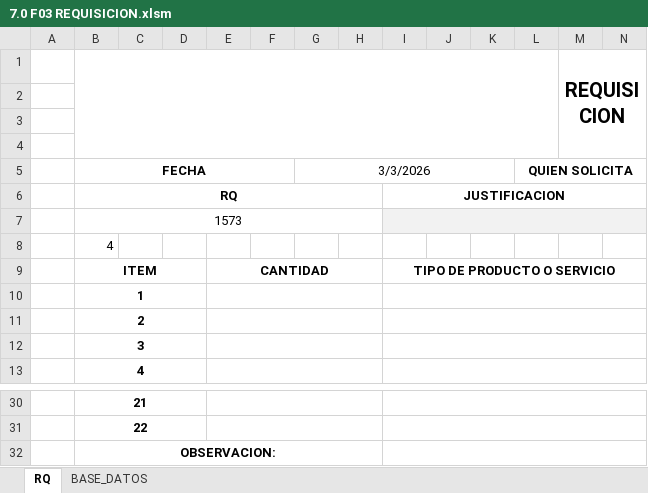
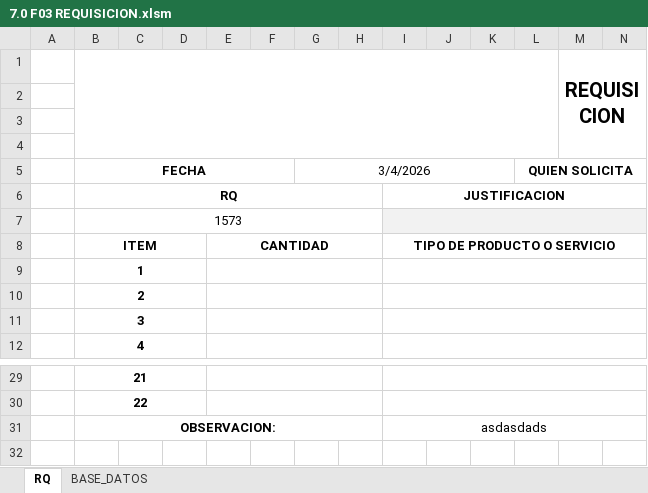
Before and after one commit to FelipeTop69/HIELO-FOCA, an Excel workbook: Requisiciones/7.0 F03 REQUISICION.xlsm, sheet RQ, drawn as a sheet; only a part is shown, gaps mark what is left out; values as stored, in another font and other column widths than the file's, no borders; charts and pictures not drawn; removed rows and columns are numbered as before the commit, all else as after; rows hold the shown columns only; the diff names each change by its address in the sheet, - before the commit and + after, or states it on an @@ line.

Commit message:
Coreccion de Error de Limpieza

```diff
--- a/Requisiciones/7.0 F03 REQUISICION.xlsm (sheet RQ)
+++ b/Requisiciones/7.0 F03 REQUISICION.xlsm (sheet RQ)
-G5: 3/3/2026
+G5: 3/4/2026
-row 8:  | 4
-I31: (empty)
+I31: asdasdads
```
